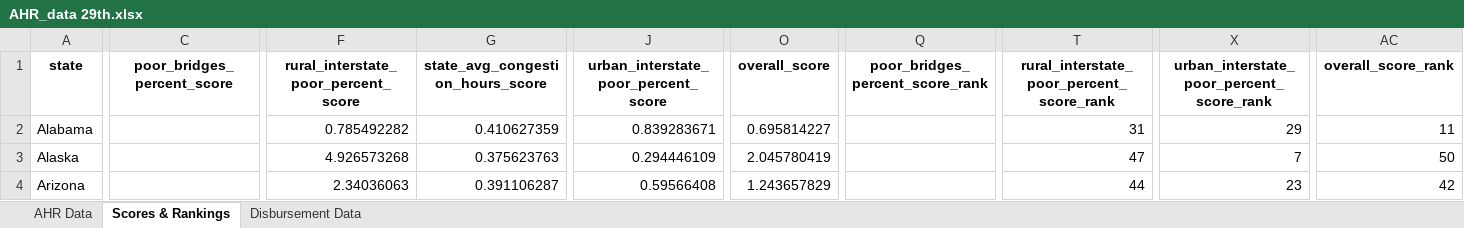
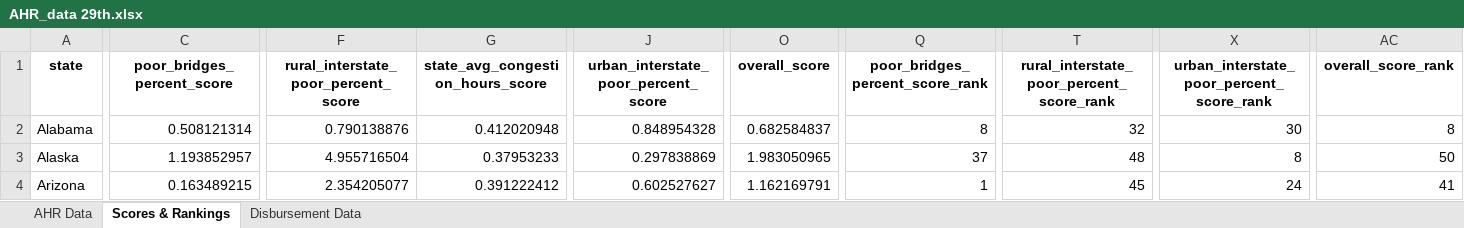
Before and after one commit to ReasonFoundation/Annual-Highway-Report, an Excel workbook: AHR 29th/output/AHR_data 29th.xlsx, sheet Scores & Rankings, drawn as a sheet; only a part is shown, gaps mark what is left out; values as stored, in another font and other column widths than the file's, no borders; the diff covers the shown part only; the diff names each change by its address in the sheet, - before the commit and + after, or states it on an @@ line.

```diff
--- a/AHR 29th/output/AHR_data 29th.xlsx (sheet Scores & Rankings)
+++ b/AHR 29th/output/AHR_data 29th.xlsx (sheet Scores & Rankings)
-C2 (poor_bridges_percent_score): (empty)
+C2 (poor_bridges_percent_score): 0.508121314
-F2: 0.785492282
+F2: 0.790138876
-G2 (state_avg_congestion_hours_score): 0.410627359
+G2 (state_avg_congestion_hours_score): 0.412020948
-J2: 0.839283671
+J2: 0.848954328
-O2 (overall_score): 0.695814227
+O2 (overall_score): 0.682584837
-Q2 (poor_bridges_percent_score_rank): (empty)
+Q2 (poor_bridges_percent_score_rank): 8
-T2: 31
+T2: 32
-X2: 29
+X2: 30
-AC2 (overall_score_rank): 11
+AC2 (overall_score_rank): 8
-C3 (poor_bridges_percent_score): (empty)
+C3 (poor_bridges_percent_score): 1.193852957
-F3: 4.926573268
+F3: 4.955716504
-G3 (state_avg_congestion_hours_score): 0.375623763
+G3 (state_avg_congestion_hours_score): 0.37953233
-J3: 0.294446109
+J3: 0.297838869
-O3 (overall_score): 2.045780419
+O3 (overall_score): 1.983050965
-Q3 (poor_bridges_percent_score_rank): (empty)
+Q3 (poor_bridges_percent_score_rank): 37
-T3: 47
+T3: 48
-X3: 7
+X3: 8
-C4 (poor_bridges_percent_score): (empty)
+C4 (poor_bridges_percent_score): 0.163489215
-F4: 2.34036063
+F4: 2.354205077
-G4 (state_avg_congestion_hours_score): 0.391106287
+G4 (state_avg_congestion_hours_score): 0.391222412
-J4: 0.59566408
+J4: 0.602527627
-O4 (overall_score): 1.243657829
+O4 (overall_score): 1.162169791
-Q4 (poor_bridges_percent_score_rank): (empty)
+Q4 (poor_bridges_percent_score_rank): 1
-T4: 44
+T4: 45
-X4: 23
+X4: 24
-AC4 (overall_score_rank): 42
+AC4 (overall_score_rank): 41
```
Also changed, not shown: 388 edited cells elsewhere in this sheet, sheet AHR Data, AHR 29th/AHR_data 29th dashboard.xlsx, 5 other files.
